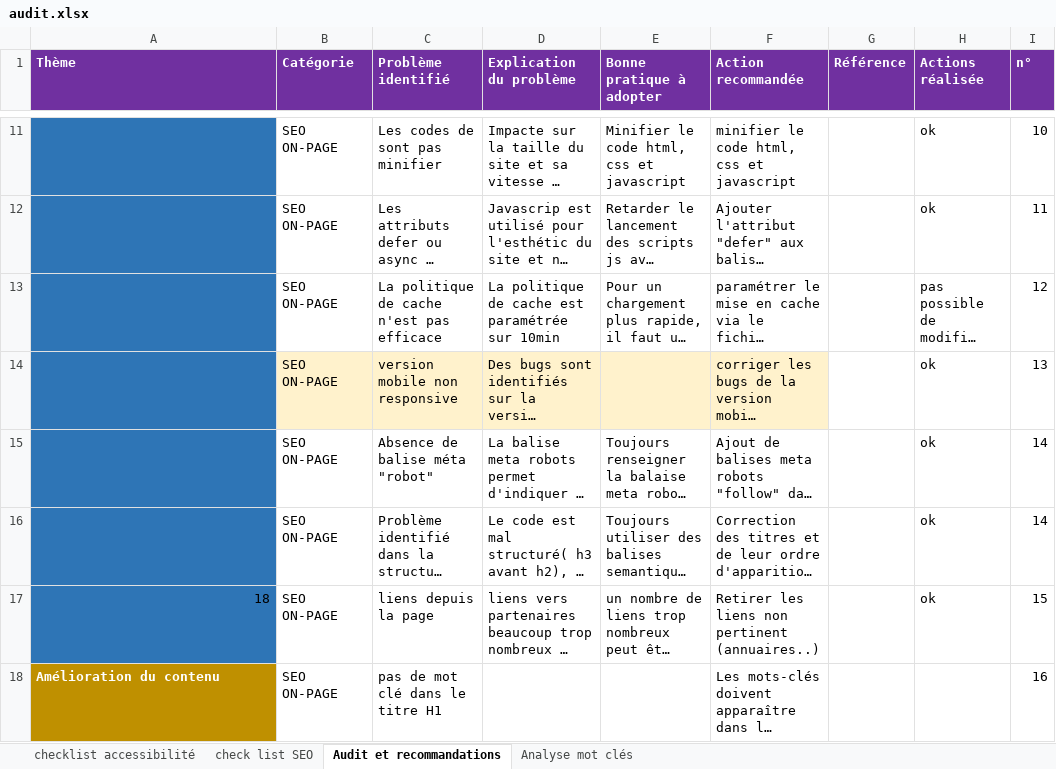
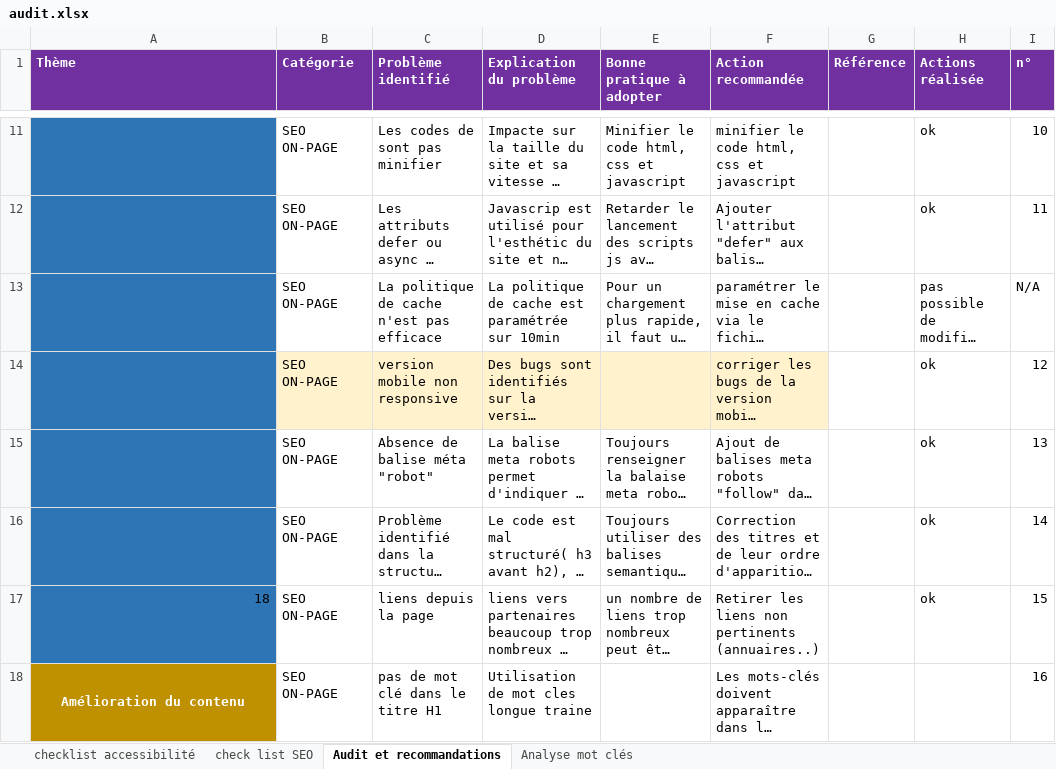
Before and after one commit to devi-dev/IsmahaneHAMOU_4_03062021-La-chouette-agence-, an Excel workbook: Analyse/audit.xlsx, sheet Audit et recommandations, drawn as a sheet; only a part is shown, gaps mark what is left out; long unchanged cells end in …; values as stored, in another font and other column widths than the file's, no borders; the diff covers the shown part only; the diff names each change by its address in the sheet, - before the commit and + after, or states it on an @@ line.

```diff
--- a/Analyse/audit.xlsx (sheet Audit et recommandations)
+++ b/Analyse/audit.xlsx (sheet Audit et recommandations)
-I13 (n°): 12
+I13 (n°): N/A
-I14 (n°): 13
+I14 (n°): 12
-I15 (n°): 14
+I15 (n°): 13
-F17 (Action recommandée): …liens non pertinent (annuaires..)
+F17 (Action recommandée): …liens non pertinents (annuaires..)
-A18 alignment: left
+A18 alignment: center
+A18:A20 merged
-D18 (Explication du problème): (empty)
+D18 (Explication du problème): Utilisation de mot cles longue traine
```
Also changed, not shown: 8 edited cells, cell formats and merged cells elsewhere in this sheet, 2 other files.
